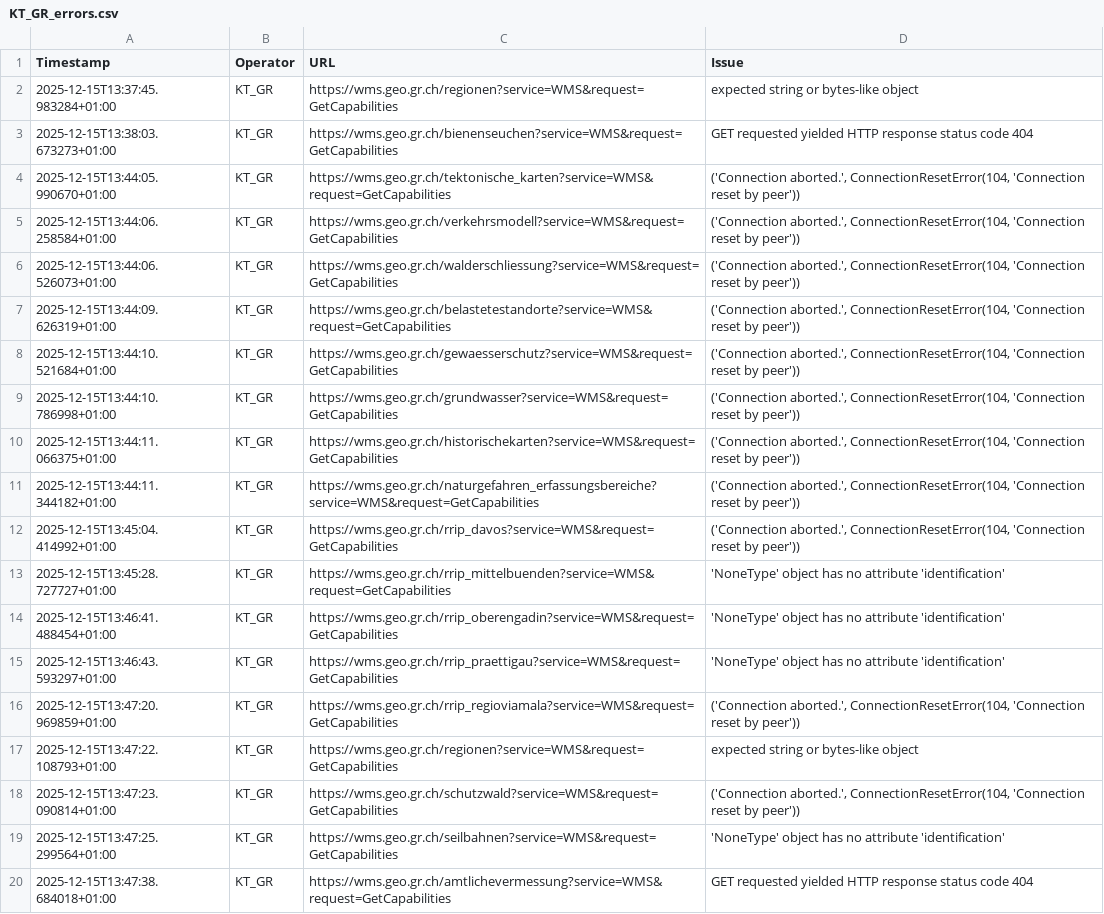
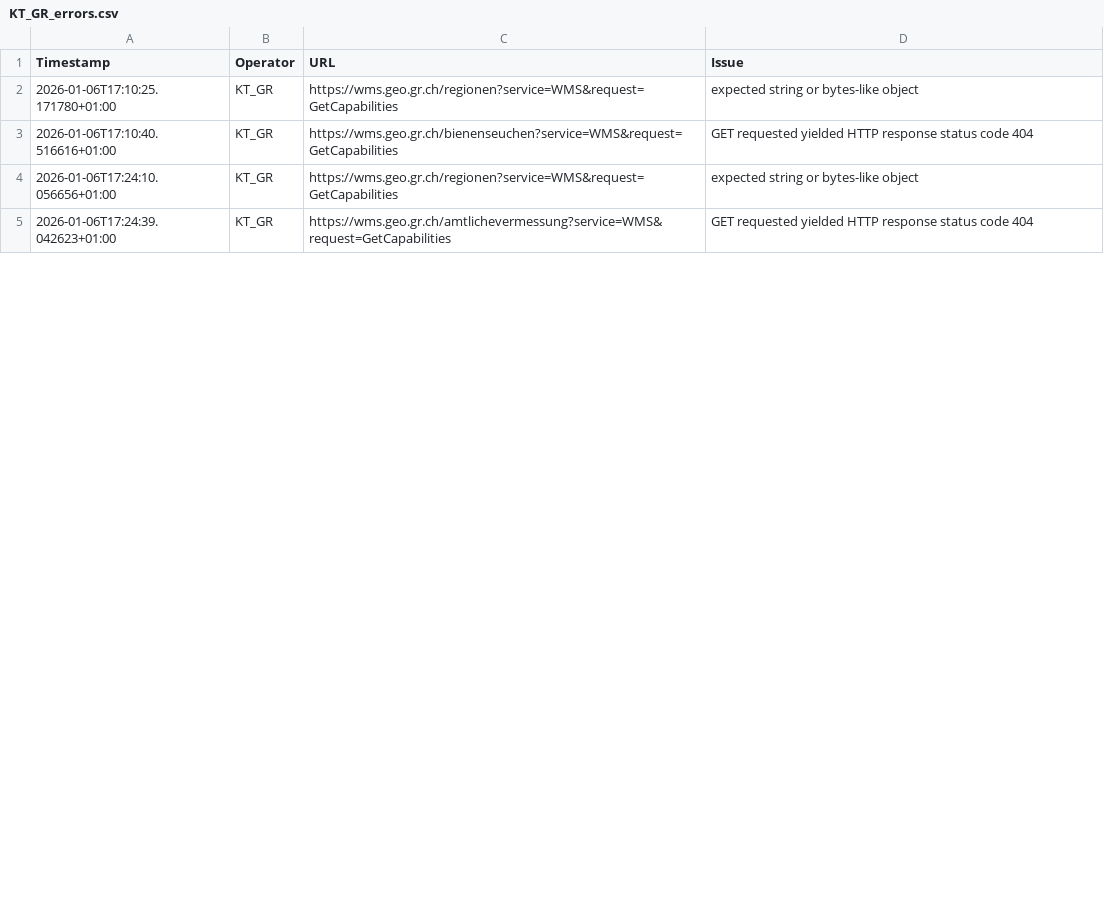
Before and after one commit to FHNW-IGEO/Geoharvester, a CSV file: scraper/tools/KT_GR_errors.csv, drawn as a sheet; only a part is shown; the diff covers the shown part only.

```diff
--- a/scraper/tools/KT_GR_errors.csv
+++ b/scraper/tools/KT_GR_errors.csv
@@ -1,20 +1,5 @@
 Timestamp,Operator,URL,Issue
-2025-12-15T13:37:45.983284+01:00,KT_GR,https://wms.geo.gr.ch/regionen?service=WMS&request=GetCapabilities,"expected string or bytes-like object"
-2025-12-15T13:38:03.673273+01:00,KT_GR,https://wms.geo.gr.ch/bienenseuchen?service=WMS&request=GetCapabilities,"GET requested yielded HTTP response status code 404"
-2025-12-15T13:44:05.990670+01:00,KT_GR,https://wms.geo.gr.ch/tektonische_karten?service=WMS&request=GetCapabilities,"('Connection aborted.', ConnectionResetError(104, 'Connection reset by peer'))"
-2025-12-15T13:44:06.258584+01:00,KT_GR,https://wms.geo.gr.ch/verkehrsmodell?service=WMS&request=GetCapabilities,"('Connection aborted.', ConnectionResetError(104, 'Connection reset by peer'))"
-2025-12-15T13:44:06.526073+01:00,KT_GR,https://wms.geo.gr.ch/walderschliessung?service=WMS&request=GetCapabilities,"('Connection aborted.', ConnectionResetError(104, 'Connection reset by peer'))"
-2025-12-15T13:44:09.626319+01:00,KT_GR,https://wms.geo.gr.ch/belastetestandorte?service=WMS&request=GetCapabilities,"('Connection aborted.', ConnectionResetError(104, 'Connection reset by peer'))"
-2025-12-15T13:44:10.521684+01:00,KT_GR,https://wms.geo.gr.ch/gewaesserschutz?service=WMS&request=GetCapabilities,"('Connection aborted.', ConnectionResetError(104, 'Connection reset by peer'))"
-2025-12-15T13:44:10.786998+01:00,KT_GR,https://wms.geo.gr.ch/grundwasser?service=WMS&request=GetCapabilities,"('Connection aborted.', ConnectionResetError(104, 'Connection reset by peer'))"
-2025-12-15T13:44:11.066375+01:00,KT_GR,https://wms.geo.gr.ch/historischekarten?service=WMS&request=GetCapabilities,"('Connection aborted.', ConnectionResetError(104, 'Connection reset by peer'))"
-2025-12-15T13:44:11.344182+01:00,KT_GR,https://wms.geo.gr.ch/naturgefahren_erfassungsbereiche?service=WMS&request=GetCapabilities,"('Connection aborted.', ConnectionResetError(104, 'Connection reset by peer'))"
-2025-12-15T13:45:04.414992+01:00,KT_GR,https://wms.geo.gr.ch/rrip_davos?service=WMS&request=GetCapabilities,"('Connection aborted.', ConnectionResetError(104, 'Connection reset by peer'))"
-2025-12-15T13:45:28.727727+01:00,KT_GR,https://wms.geo.gr.ch/rrip_mittelbuenden?service=WMS&request=GetCapabilities,"'NoneType' object has no attribute 'identification'"
-2025-12-15T13:46:41.488454+01:00,KT_GR,https://wms.geo.gr.ch/rrip_oberengadin?service=WMS&request=GetCapabilities,"'NoneType' object has no attribute 'identification'"
-2025-12-15T13:46:43.593297+01:00,KT_GR,https://wms.geo.gr.ch/rrip_praettigau?service=WMS&request=GetCapabilities,"'NoneType' object has no attribute 'identification'"
-2025-12-15T13:47:20.969859+01:00,KT_GR,https://wms.geo.gr.ch/rrip_regioviamala?service=WMS&request=GetCapabilities,"('Connection aborted.', ConnectionResetError(104, 'Connection reset by peer'))"
-2025-12-15T13:47:22.108793+01:00,KT_GR,https://wms.geo.gr.ch/regionen?service=WMS&request=GetCapabilities,"expected string or bytes-like object"
-2025-12-15T13:47:23.090814+01:00,KT_GR,https://wms.geo.gr.ch/schutzwald?service=WMS&request=GetCapabilities,"('Connection aborted.', ConnectionResetError(104, 'Connection reset by peer'))"
-2025-12-15T13:47:25.299564+01:00,KT_GR,https://wms.geo.gr.ch/seilbahnen?service=WMS&request=GetCapabilities,"'NoneType' object has no attribute 'identification'"
-2025-12-15T13:47:38.684018+01:00,KT_GR,https://wms.geo.gr.ch/amtlichevermessung?service=WMS&request=GetCapabilities,"GET requested yielded HTTP response status code 404"
+2026-01-06T17:10:25.171780+01:00,KT_GR,https://wms.geo.gr.ch/regionen?service=WMS&request=GetCapabilities,"expected string or bytes-like object"
+2026-01-06T17:10:40.516616+01:00,KT_GR,https://wms.geo.gr.ch/bienenseuchen?service=WMS&request=GetCapabilities,"GET requested yielded HTTP response status code 404"
+2026-01-06T17:24:10.056656+01:00,KT_GR,https://wms.geo.gr.ch/regionen?service=WMS&request=GetCapabilities,"expected string or bytes-like object"
+2026-01-06T17:24:39.042623+01:00,KT_GR,https://wms.geo.gr.ch/amtlichevermessung?service=WMS&request=GetCapabilities,"GET requested yielded HTTP response status code 404"
```
Also changed, not shown: 13 removed rows and 2 edited cells elsewhere in this file, scraper/tools/KT_FR_errors.csv, scraper/tools/KT_SG_errors.csv, 6 other files.
